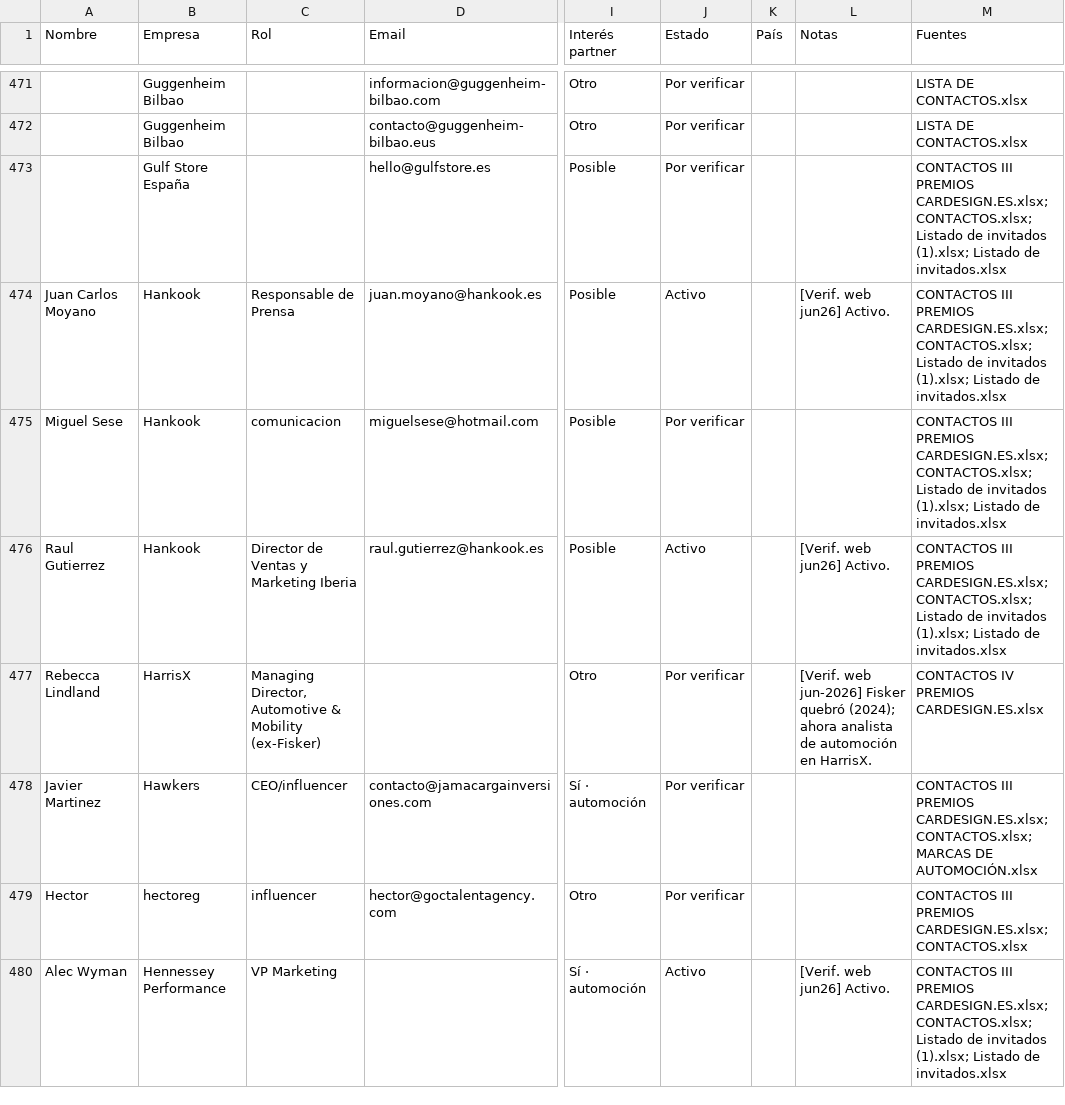
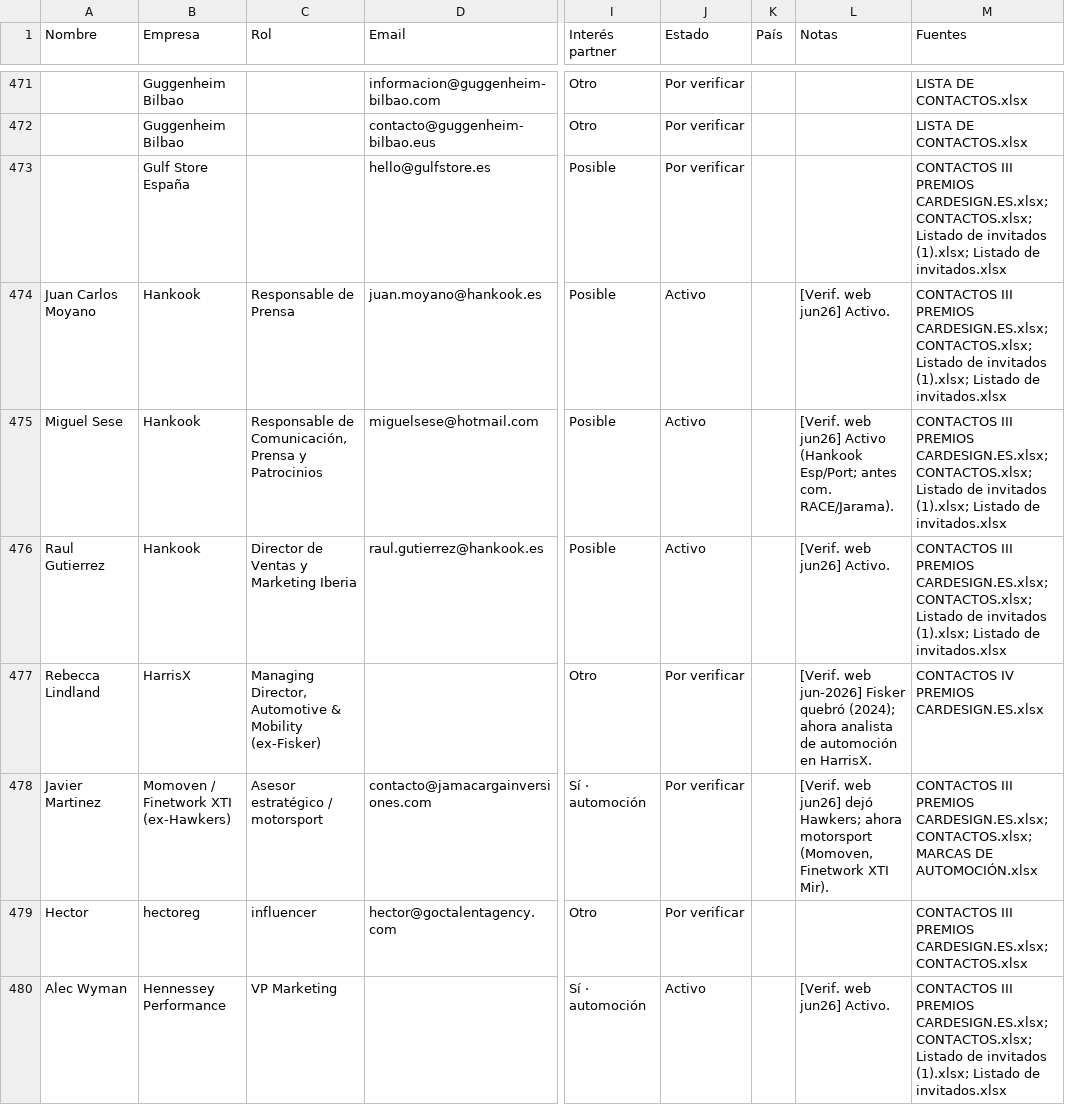
Before and after one commit to alvaromuro99/CarDesign-App, a CSV file: contactos/contactos.csv, drawn as a sheet; only a part is shown, gaps mark what is left out; the diff covers the shown part only; the diff names each change by its address in the sheet, - before the commit and + after, or states it on an @@ line.

```diff
--- a/contactos/contactos.csv
+++ b/contactos/contactos.csv
-C475 (Rol): comunicacion
+C475 (Rol): Responsable de Comunicación, Prensa y Patrocinios
-J475 (Estado): Por verificar
+J475 (Estado): Activo
-L475 (Notas): (empty)
+L475 (Notas): [Verif. web jun26] Activo (Hankook Esp/Port; antes com. RACE/Jarama).
-B478 (Empresa): Hawkers
+B478 (Empresa): Momoven / Finetwork XTI (ex-Hawkers)
-C478 (Rol): CEO/influencer
+C478 (Rol): Asesor estratégico / motorsport
-L478 (Notas): (empty)
+L478 (Notas): [Verif. web jun26] dejó Hawkers; ahora motorsport (Momoven, Finetwork XTI Mir).
```
Also changed, not shown: 13 edited cells elsewhere in this file, 1 other file.
